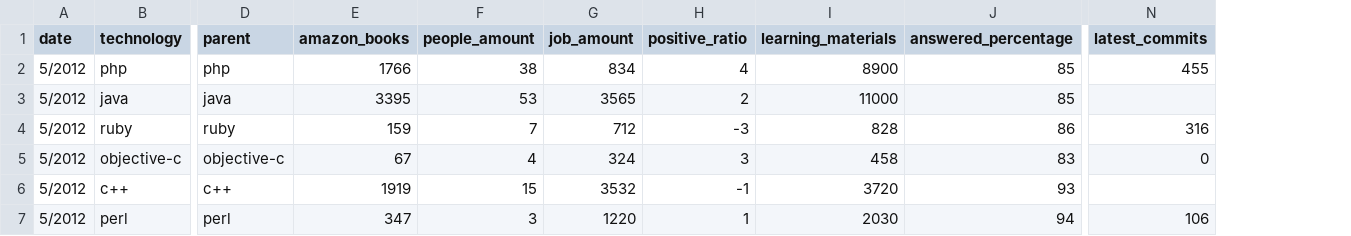
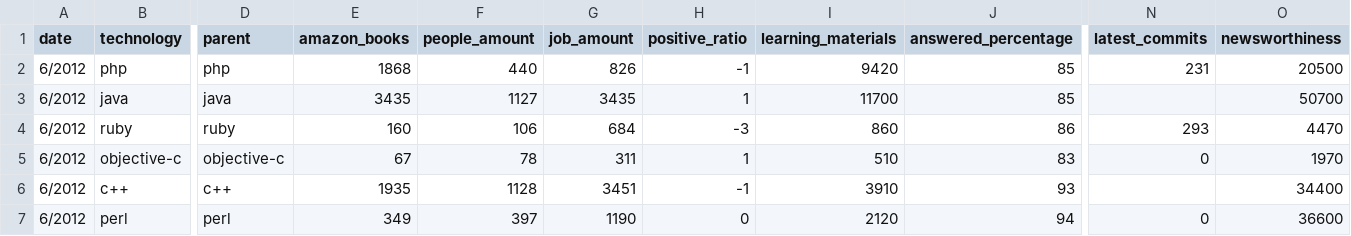
Before and after one commit to tomrozendaal/technologyViewer, a CSV file: public/data/latest_metrics_data.csv, drawn as a sheet; only a part is shown, gaps mark what is left out; the diff covers the shown part only; the diff names each change by its address in the sheet, - before the commit and + after, or states it on an @@ line.

Commit message:
Evolution and Newsworthiness aspects implemented

```diff
--- a/public/data/latest_metrics_data.csv
+++ b/public/data/latest_metrics_data.csv
+column O (newsworthiness), rows 2-7: 20500 | 50700 | 4470 | 1970 | 34400 | 36600
-A2:A7 (date): 5/2012
+A2:A7 (date): 6/2012
-E2 (amazon_books): 1766
+E2 (amazon_books): 1868
-F2 (people_amount): 38
+F2 (people_amount): 440
-G2 (job_amount): 834
+G2 (job_amount): 826
-H2 (positive_ratio): 4
+H2 (positive_ratio): -1
-I2 (learning_materials): 8900
+I2 (learning_materials): 9420
-N2 (latest_commits): 455
+N2 (latest_commits): 231
-E3 (amazon_books): 3395
+E3 (amazon_books): 3435
-F3 (people_amount): 53
+F3 (people_amount): 1127
-G3 (job_amount): 3565
+G3 (job_amount): 3435
-H3 (positive_ratio): 2
+H3 (positive_ratio): 1
-I3 (learning_materials): 11000
+I3 (learning_materials): 11700
-E4 (amazon_books): 159
+E4 (amazon_books): 160
-F4 (people_amount): 7
+F4 (people_amount): 106
-G4 (job_amount): 712
+G4 (job_amount): 684
-I4 (learning_materials): 828
+I4 (learning_materials): 860
-N4 (latest_commits): 316
+N4 (latest_commits): 293
-F5 (people_amount): 4
+F5 (people_amount): 78
-G5 (job_amount): 324
+G5 (job_amount): 311
-H5 (positive_ratio): 3
+H5 (positive_ratio): 1
-I5 (learning_materials): 458
+I5 (learning_materials): 510
-E6 (amazon_books): 1919
+E6 (amazon_books): 1935
-F6 (people_amount): 15
+F6 (people_amount): 1128
-G6 (job_amount): 3532
+G6 (job_amount): 3451
-I6 (learning_materials): 3720
+I6 (learning_materials): 3910
-E7 (amazon_books): 347
+E7 (amazon_books): 349
-F7 (people_amount): 3
+F7 (people_amount): 397
-G7 (job_amount): 1220
+G7 (job_amount): 1190
-H7 (positive_ratio): 1
+H7 (positive_ratio): 0
-I7 (learning_materials): 2030
+I7 (learning_materials): 2120
-N7 (latest_commits): 106
+N7 (latest_commits): 0
```
Also changed, not shown: 1 removed row and 116 edited cells elsewhere in this file, public/data/latest_pl_aspect_data.csv, public/data/latest_wf_aspect_data.csv, 14 other files.
